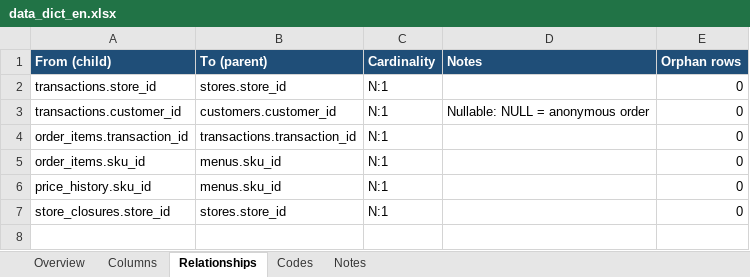
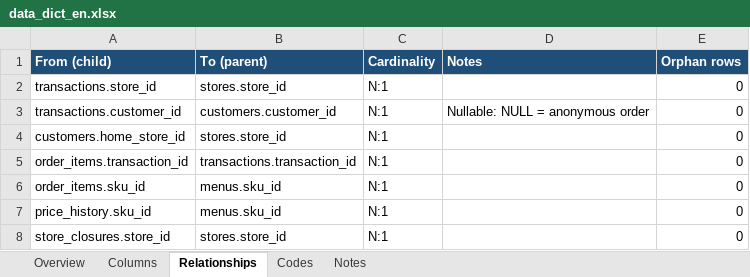
Before and after one commit to prasertcbs/picha, an Excel workbook: picha12mo/data_dict_en.xlsx, sheet Relationships, drawn as a sheet; values as stored, in another font and other column widths than the file's, no borders; the diff names each change by its address in the sheet, - before the commit and + after, or states it on an @@ line.

Commit message:
new 12mo version with customer acquisition date

```diff
--- a/picha12mo/data_dict_en.xlsx (sheet Relationships)
+++ b/picha12mo/data_dict_en.xlsx (sheet Relationships)
+row 4: customers.home_store_id | stores.store_id | N:1 |  | 0
```
Also changed, not shown: sheet Columns, sheet Codes, sheet Notes, sheet Overview, 19 other files.
